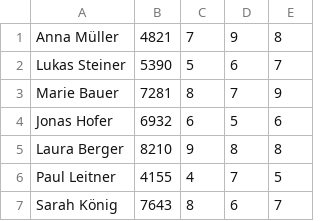
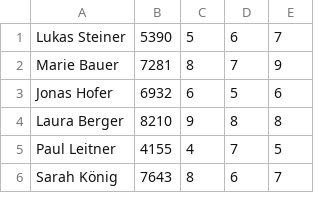
Before and after one commit to Pikmon-Nightvee/CompanyGame, a CSV file: StockmarketCompanyGame/DataCSV/EmployeeData/UnemployedEmployees.csv, drawn as a sheet; only a part is shown; the diff names each change by its address in the sheet, - before the commit and + after, or states it on an @@ line.

```diff
--- a/StockmarketCompanyGame/DataCSV/EmployeeData/UnemployedEmployees.csv
+++ b/StockmarketCompanyGame/DataCSV/EmployeeData/UnemployedEmployees.csv
-row 1: Anna Müller | 4821 | 7 | 9 | 8
```
Also changed, not shown: 11 other files.
